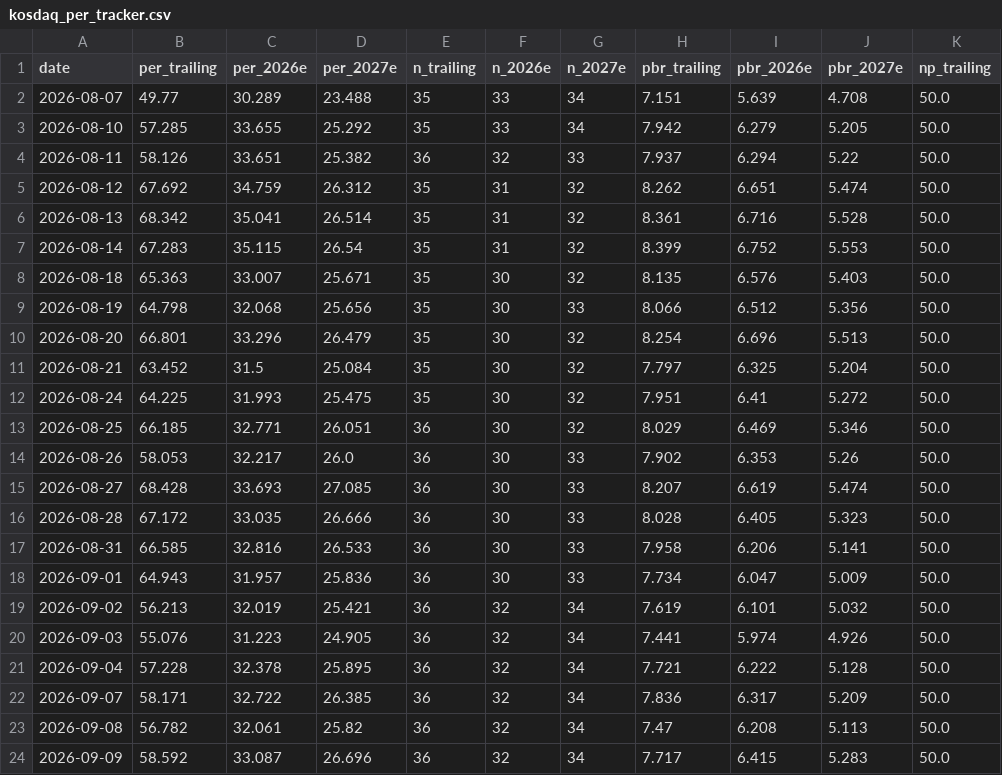
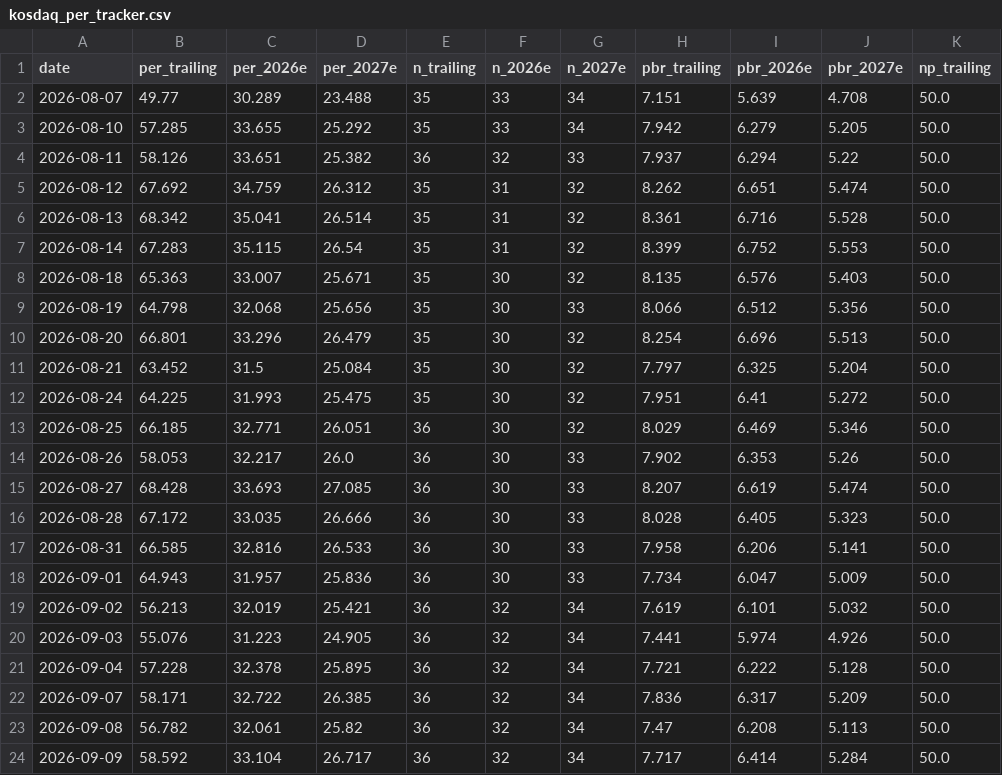
Before and after one commit to joonhakkim/liquidity-dashboard, a CSV file: data/kosdaq_per_tracker.csv, drawn as a sheet; only a part is shown; the diff names each change by its address in the sheet, - before the commit and + after, or states it on an @@ line.

```diff
--- a/data/kosdaq_per_tracker.csv
+++ b/data/kosdaq_per_tracker.csv
-C24 (per_2026e): 33.087
+C24 (per_2026e): 33.104
-D24 (per_2027e): 26.696
+D24 (per_2027e): 26.717
-I24 (pbr_2026e): 6.415
+I24 (pbr_2026e): 6.414
-J24 (pbr_2027e): 5.283
+J24 (pbr_2027e): 5.284
```
Also changed, not shown: data/kospi_per_tracker.csv, data/op_band_fnguide.csv, 3 other files.
